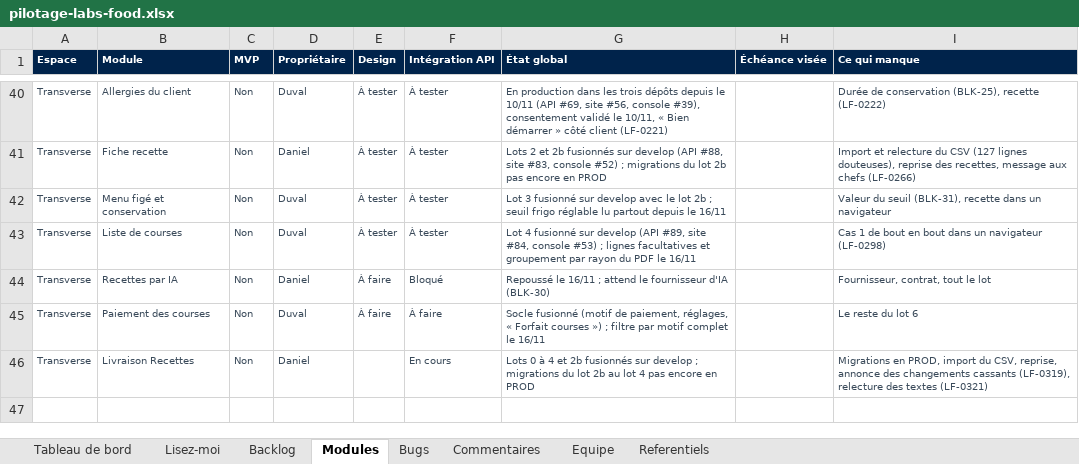
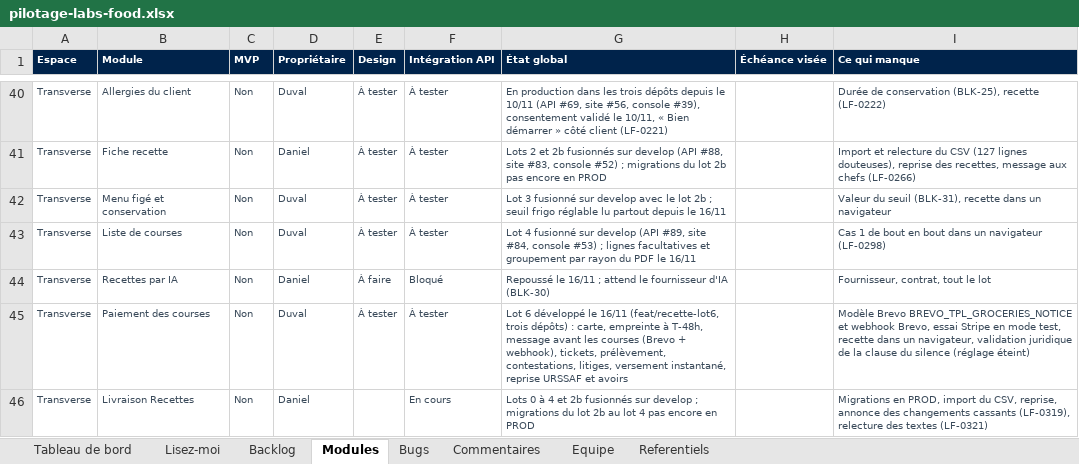
Before and after one commit to LabsFood/batchcooking-web, an Excel workbook: docs/pilotage/pilotage-labs-food.xlsx, sheet Modules, drawn as a sheet; only a part is shown, gaps mark what is left out; values as stored, in another font and other column widths than the file's, no borders; conditional formats not drawn; the diff names each change by its address in the sheet, - before the commit and + after, or states it on an @@ line.

Commit message:
feat(recettes): lot 6, the groceries paid apart on the site (#92)
* fix(recettes): optional shopping lines and the pilotage at the v5 state

- « facultatif » badge on a shopping line every recipe marks optional, in the
  client's list, their booking page and the chef's editor; the booking page reads
  the aisles in force for its labels.
- docs/pilotage: backlog statuses from the Recettes v5 report (16/11), BLK-29 and
  BLK-32 at their 13/11 decisions, modules, comments, and 30 Recettes acceptance
  criteria in 07-uac (build-uac.py, LF line endings); xlsx rebuilt.


* feat(recettes): lot 6, the groceries paid apart on the site

- Client order: card saved on a Stripe setup page, the hold (« empreinte »), a
  refused card to change before the deadline, the message before the groceries
  with its countdown, confirm or cancel, receipts and lines, « J'accepte » for a
  line without receipt, a contest within 48 h; the relevé de débours in documents.
- Payment page: two amounts, e-CESU greyed for the groceries, with popovers.
- Chef prestation: Budget garanti, the message with the minimum notice, « en
  attente du client », receipts (photos, lines, total against the Budget), the
  instant payout option and both payout delays; lot 4's free amount when the
  groceries are not paid apart. Monthly reimbursements on « Rémunération ».
- Notifications of lot 6, each to its own space when both receive it.


* docs(pilotage): lot 6 at its state of 16/11

Lot 6 tickets, the Paiement des courses module, BLK-34 (no Clerk
reverification any more), a dated comment, and nine lot 6 acceptance
criteria in 07-uac; xlsx rebuilt.

```diff
--- a/docs/pilotage/pilotage-labs-food.xlsx (sheet Modules)
+++ b/docs/pilotage/pilotage-labs-food.xlsx (sheet Modules)
-E45 (Design): À faire
+E45 (Design): À tester
-F45 (Intégration API): À faire
+F45 (Intégration API): À tester
-G45 (État global): Socle fusionné (motif de paiement, réglages, « Forfait courses ») ; filtre par motif complet le 16/11
+G45 (État global): Lot 6 développé le 16/11 (feat/recette-lot6, trois dépôts) : carte, empreinte à T-48h, message avant les courses (Brevo + webhook), tickets, prélèvement, contestations, litiges, versement instantané, reprise URSSAF et avoirs
-I45 (Ce qui manque): Le reste du lot 6
+I45 (Ce qui manque): Modèle Brevo BREVO_TPL_GROCERIES_NOTICE et webhook Brevo, essai Stripe en mode test, recette dans un navigateur, validation juridique de la clause du silence (réglage éteint)
```
Also changed, not shown: sheet Backlog, sheet Commentaires, sheet Bugs, 18 other files.
